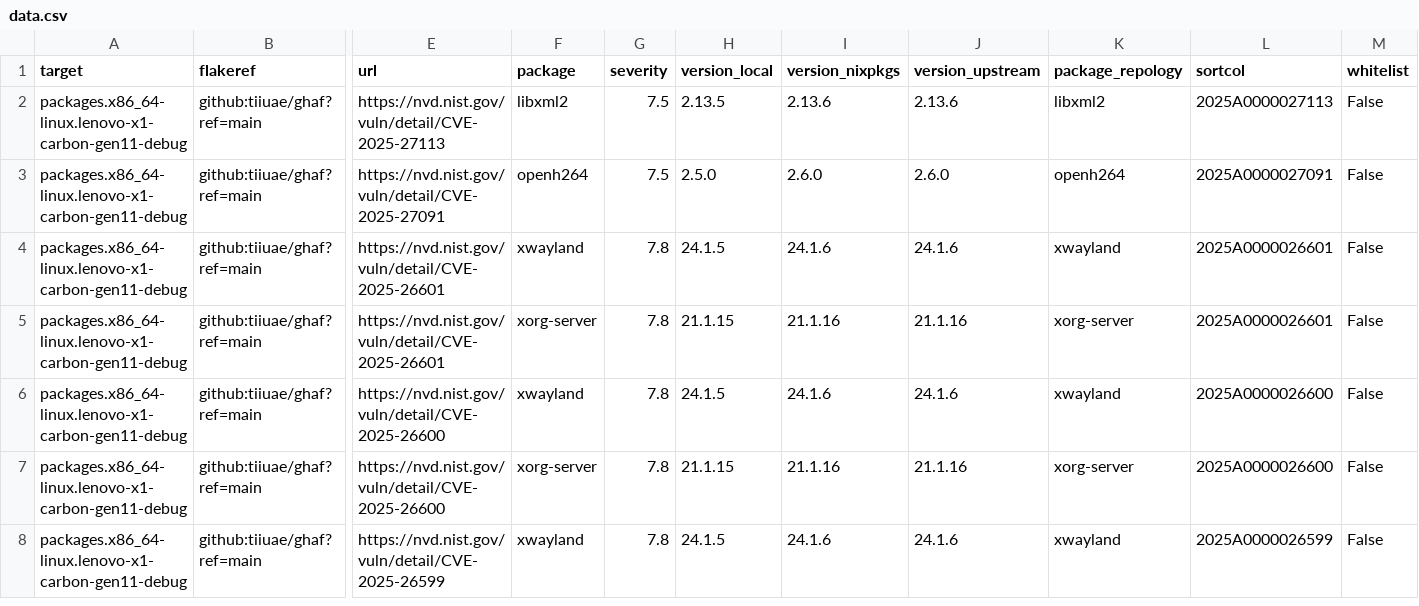
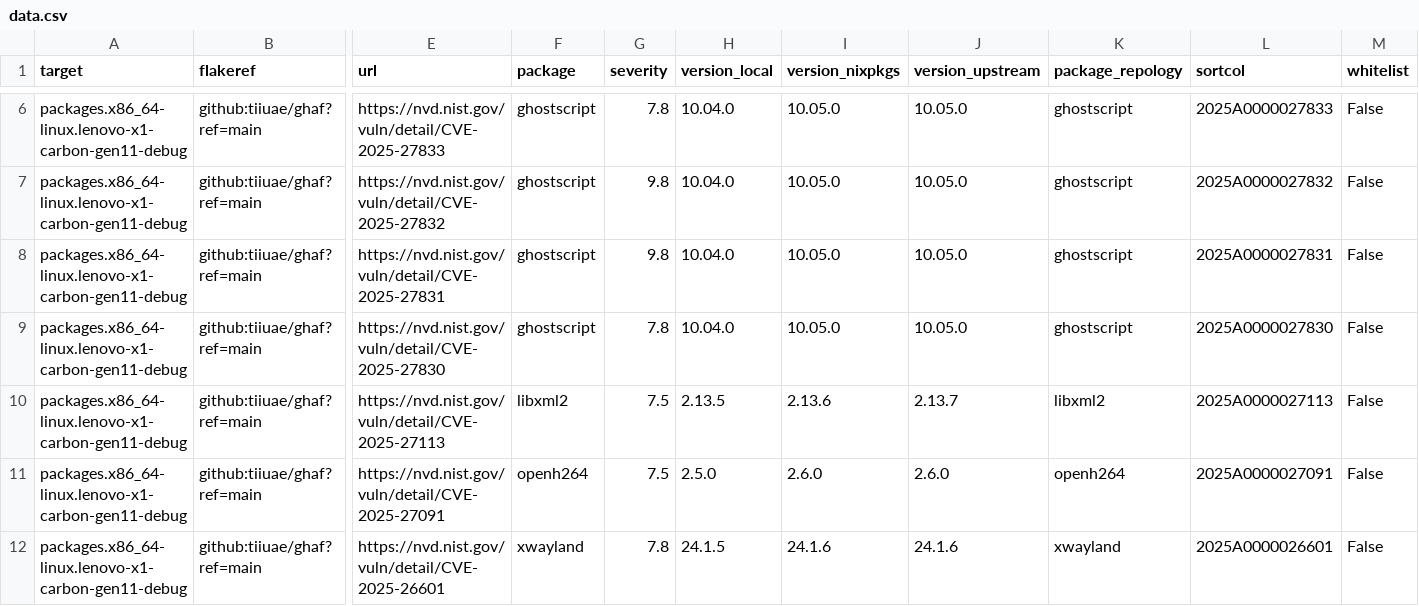
Before and after one commit to tiiuae/ghafscan, a CSV file: reports/main/data.csv, drawn as a sheet; only a part is shown, gaps mark what is left out; the shorter side is filled out with more unchanged rows; addresses are those after the commit; rows hold the shown columns only; the diff covers the shown part only; the diff names each change by its address in the sheet, - before the commit and + after, or states it on an @@ line.

```diff
--- a/reports/main/data.csv
+++ b/reports/main/data.csv
+row 6: packages.x86_64-linux.lenovo-x1-carbon-gen11-debug | github:tiiuae/ghaf?ref=main | https://nvd.nist.gov/vuln/detail/CVE-2025-27833 | ghostscript | 7.8 | 10.04.0 | 10.05.0 | 10.05.0 | ghostscript | 2025A0000027833 | False
+row 7: packages.x86_64-linux.lenovo-x1-carbon-gen11-debug | github:tiiuae/ghaf?ref=main | https://nvd.nist.gov/vuln/detail/CVE-2025-27832 | ghostscript | 9.8 | 10.04.0 | 10.05.0 | 10.05.0 | ghostscript | 2025A0000027832 | False
+row 8: packages.x86_64-linux.lenovo-x1-carbon-gen11-debug | github:tiiuae/ghaf?ref=main | https://nvd.nist.gov/vuln/detail/CVE-2025-27831 | ghostscript | 9.8 | 10.04.0 | 10.05.0 | 10.05.0 | ghostscript | 2025A0000027831 | False
+row 9: packages.x86_64-linux.lenovo-x1-carbon-gen11-debug | github:tiiuae/ghaf?ref=main | https://nvd.nist.gov/vuln/detail/CVE-2025-27830 | ghostscript | 7.8 | 10.04.0 | 10.05.0 | 10.05.0 | ghostscript | 2025A0000027830 | False
-J10 (version_upstream): 2.13.6
+J10 (version_upstream): 2.13.7
```
Also changed, not shown: 4 added rows and 10 edited cells elsewhere in this file, 1 other file.
